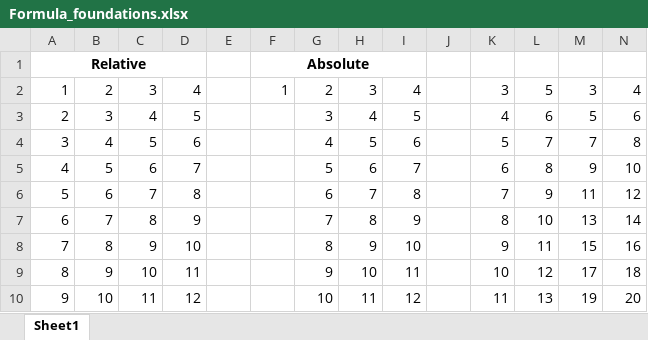
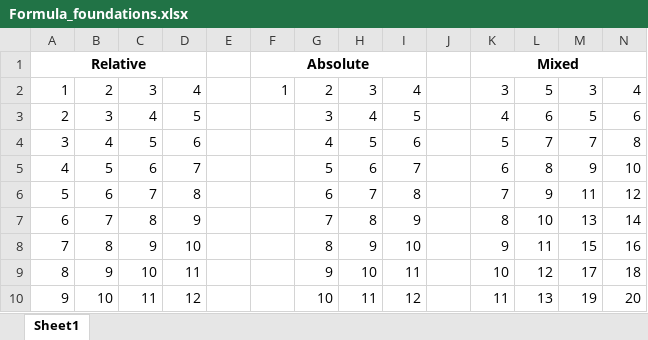
Before and after one commit to HerryTech/Excel-from-scratch, an Excel workbook: stage_2/Formula_Foundations/Formula_foundations.xlsx, sheet Sheet1, drawn as a sheet; values as stored, in another font and other column widths than the file's, no borders; the diff names each change by its address in the sheet, - before the commit and + after, or states it on an @@ line.

Commit message:
Update

```diff
--- a/stage_2/Formula_Foundations/Formula_foundations.xlsx (sheet Sheet1)
+++ b/stage_2/Formula_Foundations/Formula_foundations.xlsx (sheet Sheet1)
-K1: (empty)
+K1: Mixed
+K1:N1 merged
```
